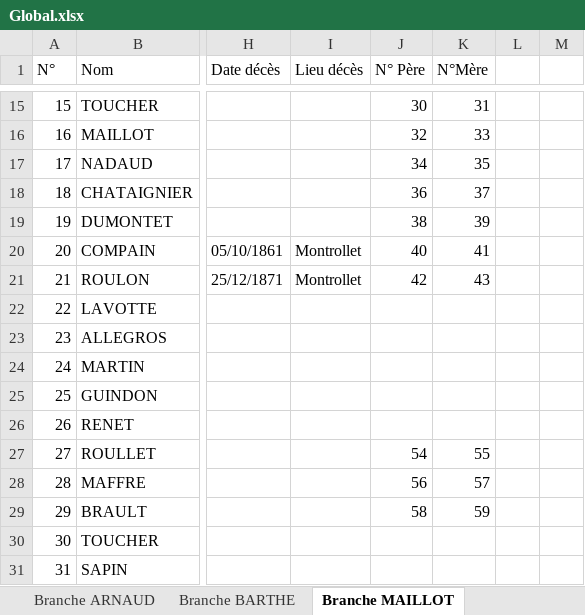
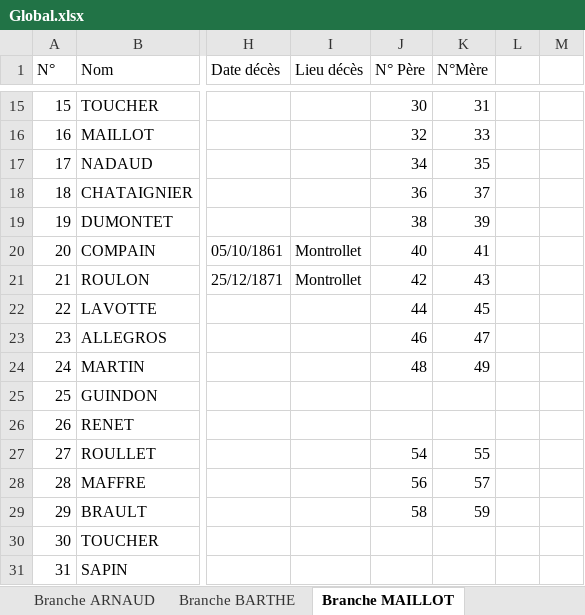
Before and after one commit to Julian-Arnaud/Genealogie, an Excel workbook: Famille/Global.xlsx, sheet Branche MAILLOT, drawn as a sheet; only a part is shown, gaps mark what is left out; values as stored, in another font and other column widths than the file's, no borders; table styles not drawn; the diff names each change by its address in the sheet, - before the commit and + after, or states it on an @@ line.

```diff
--- a/Famille/Global.xlsx (sheet Branche MAILLOT)
+++ b/Famille/Global.xlsx (sheet Branche MAILLOT)
-J22 (N° Père): (empty)
+J22 (N° Père): 44
-K22 (N°Mère): (empty)
+K22 (N°Mère): 45
-J23 (N° Père): (empty)
+J23 (N° Père): 46
-K23 (N°Mère): (empty)
+K23 (N°Mère): 47
-J24 (N° Père): (empty)
+J24 (N° Père): 48
-K24 (N°Mère): (empty)
+K24 (N°Mère): 49
```
Also changed, not shown: sheet Branche MAINGUY, 1 other file.
